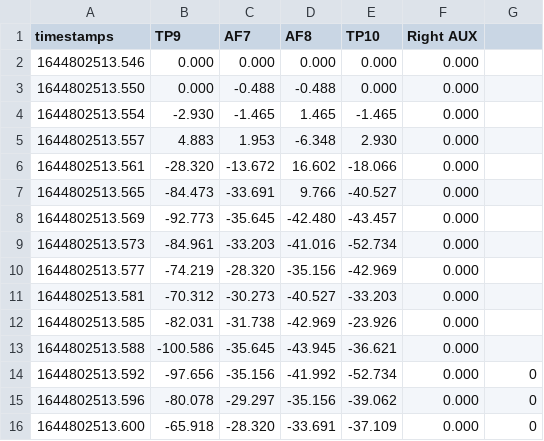
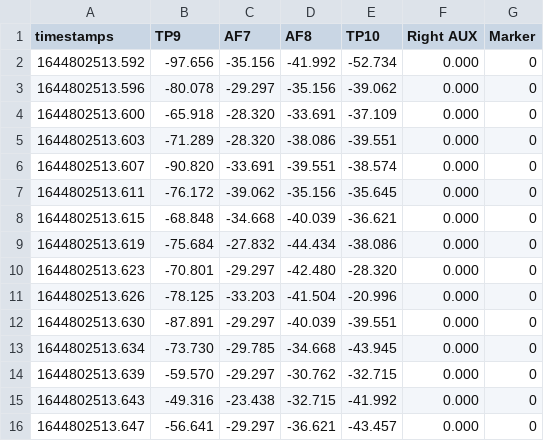
Before and after one commit to wakkihaya/P300-muse, a CSV file: data/subject_1/session_14_emotion.csv, drawn as a sheet; only a part is shown; the shorter side is filled out with more unchanged rows.

```diff
--- a/data/subject_1/session_14_emotion.csv
+++ b/data/subject_1/session_14_emotion.csv
@@ -1,14 +1,2 @@
-timestamps,TP9,AF7,AF8,TP10,Right AUX
-1644802513.546,0.000,0.000,0.000,0.000,0.000
-1644802513.550,0.000,-0.488,-0.488,0.000,0.000
-1644802513.554,-2.930,-1.465,1.465,-1.465,0.000
-1644802513.557,4.883,1.953,-6.348,2.930,0.000
-1644802513.561,-28.320,-13.672,16.602,-18.066,0.000
-1644802513.565,-84.473,-33.691,9.766,-40.527,0.000
-1644802513.569,-92.773,-35.645,-42.480,-43.457,0.000
-1644802513.573,-84.961,-33.203,-41.016,-52.734,0.000
-1644802513.577,-74.219,-28.320,-35.156,-42.969,0.000
-1644802513.581,-70.312,-30.273,-40.527,-33.203,0.000
-1644802513.585,-82.031,-31.738,-42.969,-23.926,0.000
-1644802513.588,-100.586,-35.645,-43.945,-36.621,0.000
+timestamps,TP9,AF7,AF8,TP10,Right AUX, Marker
 1644802513.592,-97.656,-35.156,-41.992,-52.734,0.000,0
```
Also changed, not shown: data/subject_1/session_12_emotion.csv, data/subject_1/session_13_normal.csv, 1 other file.
